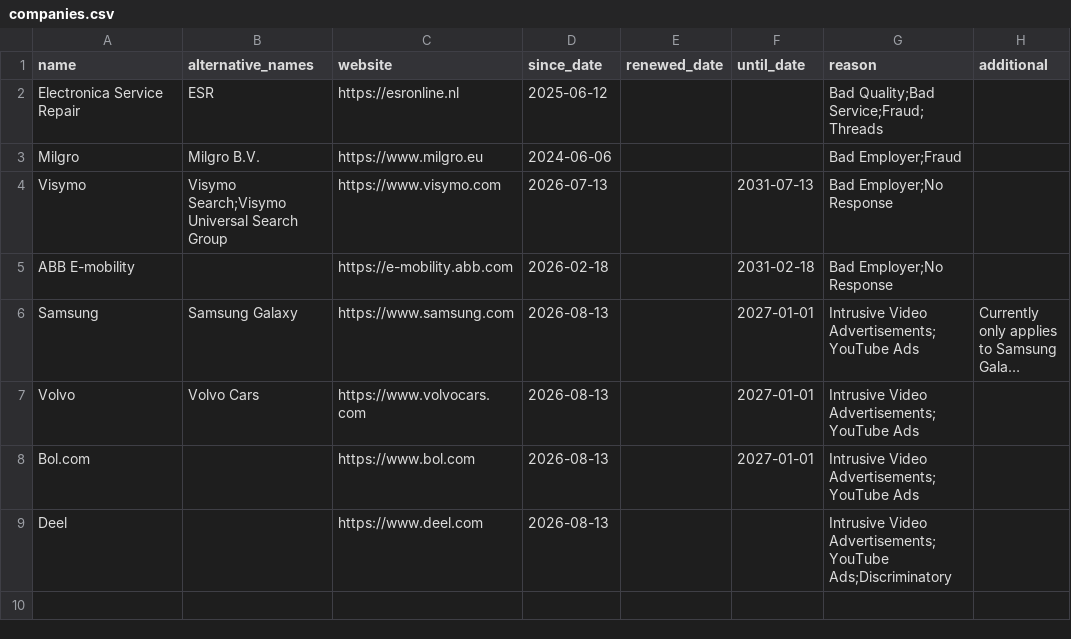
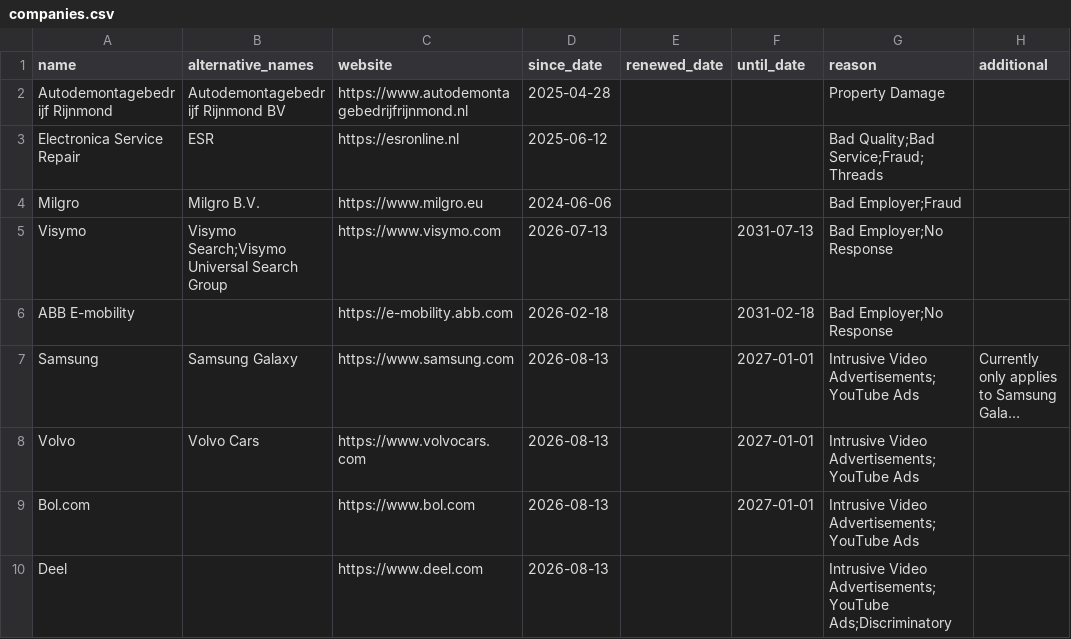
Before and after one commit to HNJAMeindersma/blacklist, a CSV file: companies.csv, drawn as a sheet; long unchanged cells end in …; the diff names each change by its address in the sheet, - before the commit and + after, or states it on an @@ line.

Commit message:
Update companies.csv

```diff
--- a/companies.csv
+++ b/companies.csv
+row 2: Autodemontagebedrijf Rijnmond | Autodemontagebedrijf Rijnmond BV | https://www.autodemontagebedrijfrijnmond.nl | 2025-04-28 |  |  | Property Damage
```
